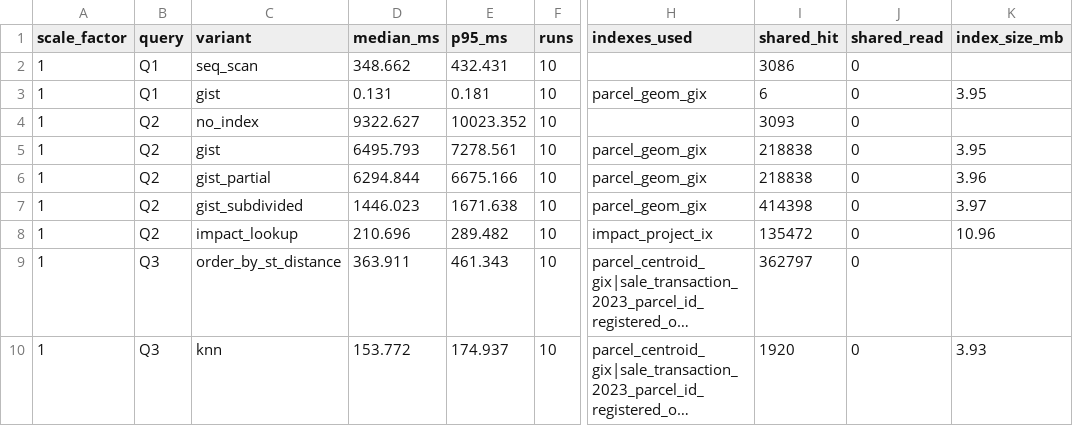
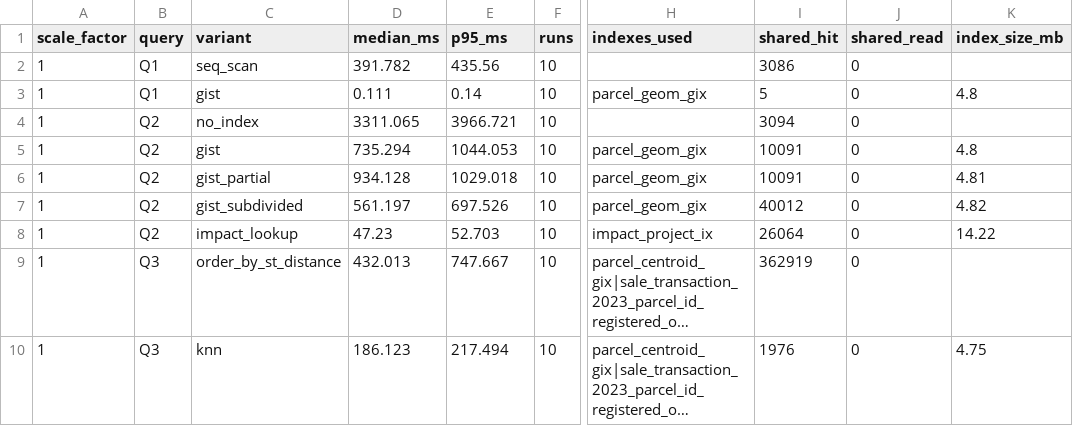
Before and after one commit to dhanges/landlens, a CSV file: bench/results/sf1.csv, drawn as a sheet; only a part is shown, gaps mark what is left out; long unchanged cells end in …; the diff covers the shown part only; the diff names each change by its address in the sheet, - before the commit and + after, or states it on an @@ line.

Commit message:
M5 step 0: data realism - project status mix, few-km decay, village growth spread; dark village shading
- fallback projects: ORR and NH-163 completed, Inner Ring Road only proposed; active (sanctioned or under
  construction) are the airport and the textile park. Uplift alpha / decay tau: airport 0.35 / 4 km, textile
  park 0.25 / 3 km, ring roads and highway 1.5-2 km
- price model: per-village growth offset g_v ~ N(0, 3.5 pp) clipped to +-8 pp, applied as
  (1 + g_v)^(year - 2025) so B stays the 2025 level
- SF1 re-seeded (VERIFY OK). Distance to an active project, peri-urban p10/p50/p90: 212 m / 6.4 km / 12 km
  (was 0-354 m); cagr_5y peri-urban p10/p50/p90: 5.8 / 13.3 / 20.2 % (was 10.3-17.8 %).
  Screener: peri-urban 33,295 -> within 3 km 9,088 -> and >= 15 %/yr 4,951 -> and below median 3,798
  (bench/results/screener_selectivity_sf1.csv)
- SF1 benchmarks re-run (Q4-Q7 again on an idle machine): Q2 3-9x faster (2 active projects, not 5);
  Q6 covering page 1 15 ms (was 11)
- map: dark-mode village fills opaque, outlines in the label colour at 35 %

```diff
--- a/bench/results/sf1.csv
+++ b/bench/results/sf1.csv
-D2 (median_ms): 348.662
+D2 (median_ms): 391.782
-E2 (p95_ms): 432.431
+E2 (p95_ms): 435.56
-D3 (median_ms): 0.131
+D3 (median_ms): 0.111
-E3 (p95_ms): 0.181
+E3 (p95_ms): 0.14
-I3 (shared_hit): 6
+I3 (shared_hit): 5
-K3 (index_size_mb): 3.95
+K3 (index_size_mb): 4.8
-D4 (median_ms): 9322.627
+D4 (median_ms): 3311.065
-E4 (p95_ms): 10023.352
+E4 (p95_ms): 3966.721
-I4 (shared_hit): 3093
+I4 (shared_hit): 3094
-D5 (median_ms): 6495.793
+D5 (median_ms): 735.294
-E5 (p95_ms): 7278.561
+E5 (p95_ms): 1044.053
-I5:I6 (shared_hit): 218838
+I5:I6 (shared_hit): 10091
-K5 (index_size_mb): 3.95
+K5 (index_size_mb): 4.8
-D6 (median_ms): 6294.844
+D6 (median_ms): 934.128
-E6 (p95_ms): 6675.166
+E6 (p95_ms): 1029.018
-K6 (index_size_mb): 3.96
+K6 (index_size_mb): 4.81
-D7 (median_ms): 1446.023
+D7 (median_ms): 561.197
-E7 (p95_ms): 1671.638
+E7 (p95_ms): 697.526
-I7 (shared_hit): 414398
+I7 (shared_hit): 40012
-K7 (index_size_mb): 3.97
+K7 (index_size_mb): 4.82
-D8 (median_ms): 210.696
+D8 (median_ms): 47.23
-E8 (p95_ms): 289.482
+E8 (p95_ms): 52.703
-I8 (shared_hit): 135472
+I8 (shared_hit): 26064
-K8 (index_size_mb): 10.96
+K8 (index_size_mb): 14.22
-D9 (median_ms): 363.911
+D9 (median_ms): 432.013
-E9 (p95_ms): 461.343
+E9 (p95_ms): 747.667
-I9 (shared_hit): 362797
+I9 (shared_hit): 362919
-D10 (median_ms): 153.772
+D10 (median_ms): 186.123
-E10 (p95_ms): 174.937
+E10 (p95_ms): 217.494
-I10 (shared_hit): 1920
+I10 (shared_hit): 1976
-K10 (index_size_mb): 3.93
+K10 (index_size_mb): 4.75
```
Also changed, not shown: 48 edited cells elsewhere in this file, 5 other files.
